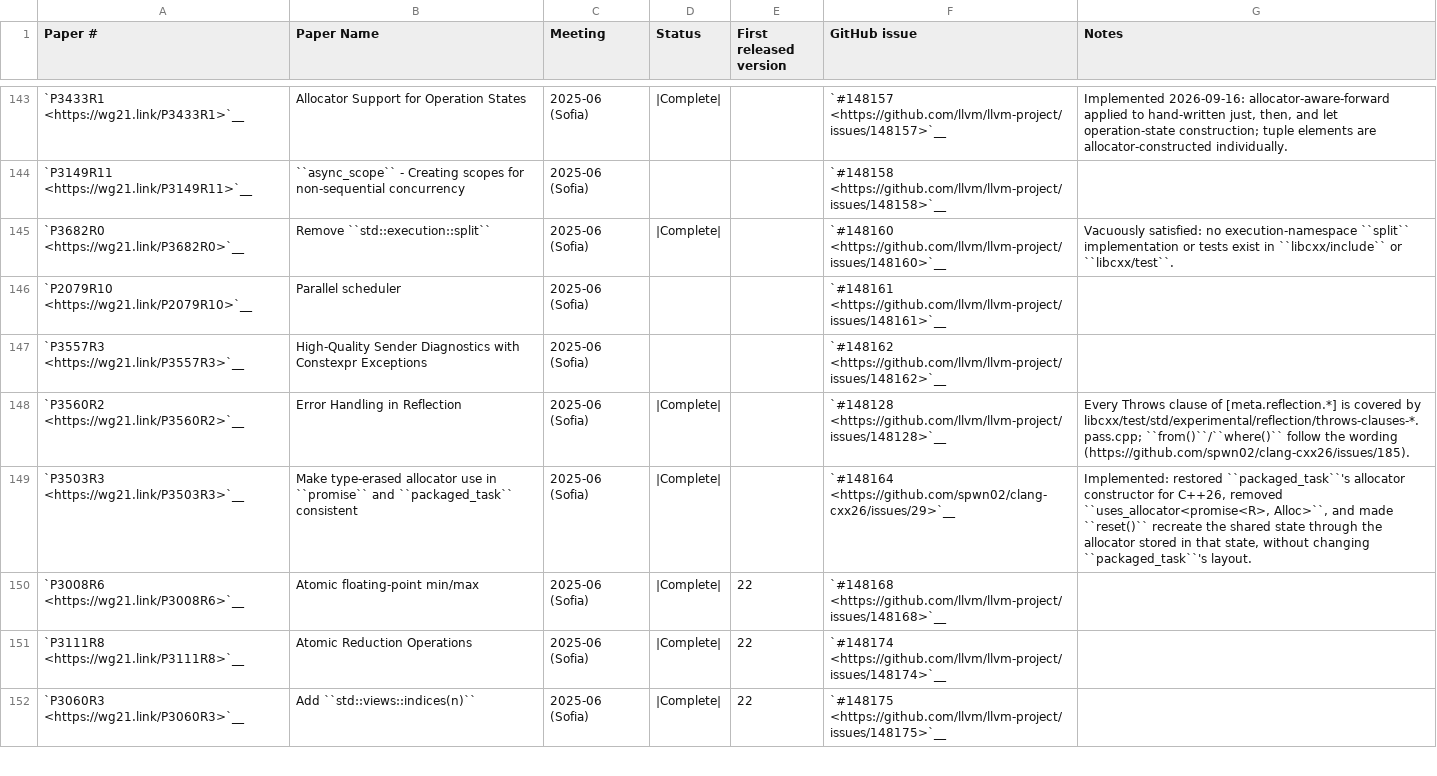
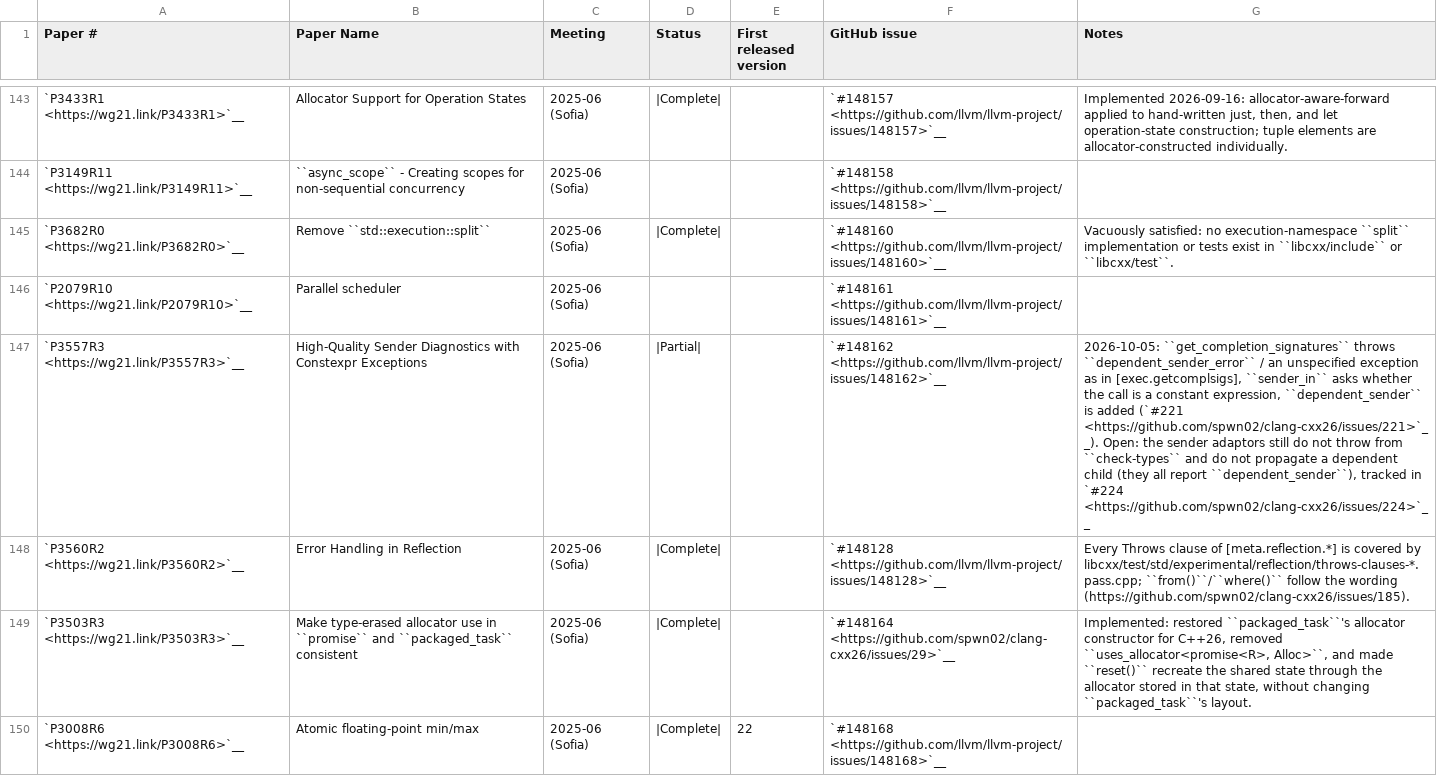
Before and after one commit to spwn02/clang-cxx26, a CSV file: libcxx/docs/Status/Cxx2cPapers.csv, drawn as a sheet; only a part is shown, gaps mark what is left out; the shorter side is filled out with more unchanged rows; the diff names each change by its address in the sheet, - before the commit and + after, or states it on an @@ line.

Commit message:
[libcxx] execution: get_completion_signatures throws as in [exec.getcomplsigs], sender_in is-constant, dependent_sender, GET-AWAITER, non-movable operation-state-task, allocator-aware-forward of lvalues (#221)
get_completion_signatures<Sndr, Env...>() is a consteval function that evaluates CHECKED-COMPLSIGS of the first
well-formed member expression (whatever its result type), falls back to the awaitable signatures, and otherwise throws
dependent_sender_error (no environment) or an unspecified exception; sender_in asks whether the call is a constant
expression (a class template-id with the call as template argument, which unlike a concept-id is substituted);
dependent_sender and is-dependent-sender-helper are added. GET-AWAITER follows [expr.await]: await_transform of a promise
that declares one must accept the operand, member and non-member operator co_await take part in one overload
resolution. operation-state-task is not movable, and allocator-aware-forward returns remove_cvref_t<T> for lvalues.

```diff
--- a/libcxx/docs/Status/Cxx2cPapers.csv
+++ b/libcxx/docs/Status/Cxx2cPapers.csv
-D147 (Status): (empty)
+D147 (Status): |Partial|
-G147 (Notes): (empty)
+G147 (Notes): 2026-10-05: ``get_completion_signatures`` throws ``dependent_sender_error`` / an unspecified exception as in [exec.getcomplsigs], ``sender_in`` asks whether the call is a constant expression, ``dependent_sender`` is added (`#221 <https://github.com/spwn02/clang-cxx26/issues/221>`__). Open: the sender adaptors still do not throw from ``check-types`` and do not propagate a dependent child (they all report ``dependent_sender``), tracked in `#224 <https://github.com/spwn02/clang-cxx26/issues/224>`__
```
Also changed, not shown: 13 other files.
